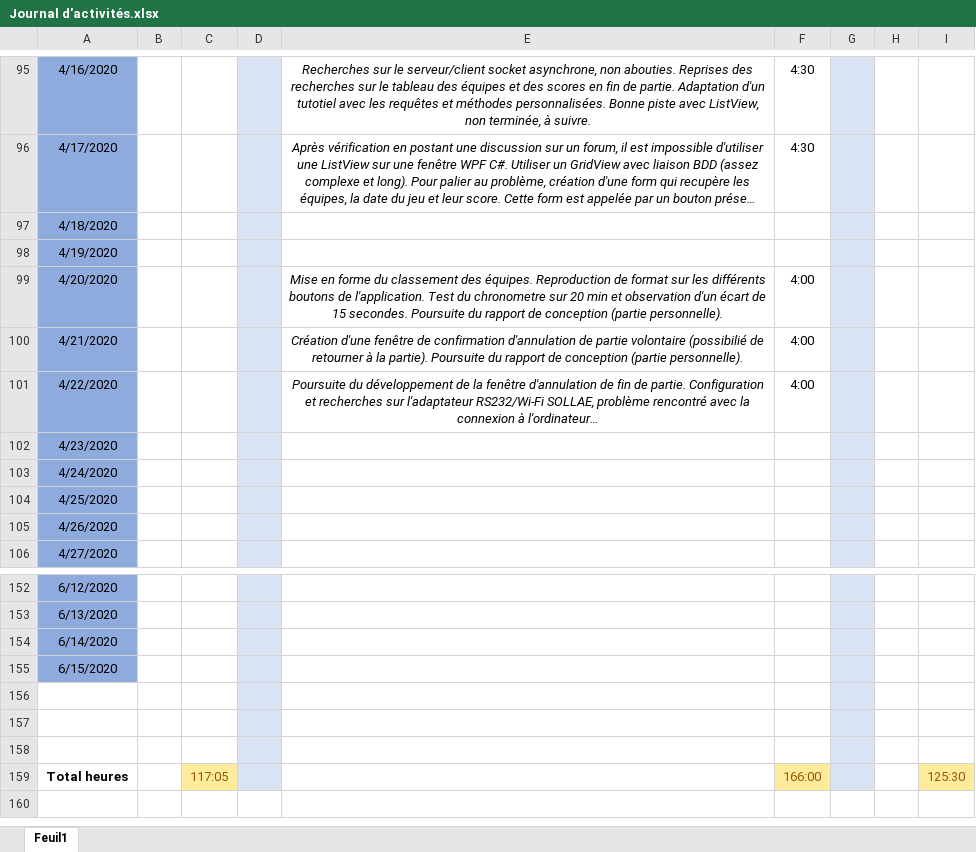
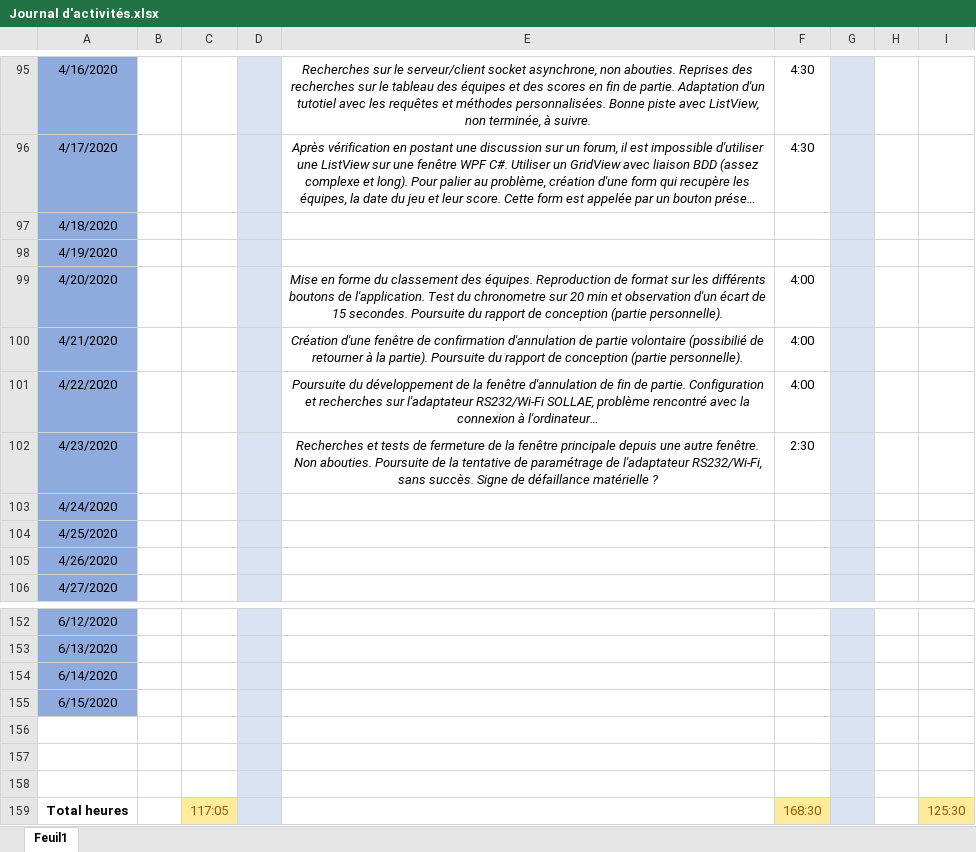
Before and after one commit to GuiguiMvn/Systeme-Escape-Game-Telethon, an Excel workbook: Commun/Journal d'activités.xlsx, sheet Feuil1, drawn as a sheet; only a part is shown, gaps mark what is left out; long unchanged cells end in …; values as stored, in another font and other column widths than the file's, no borders; the diff names each change by its address in the sheet, - before the commit and + after, or states it on an @@ line.

Commit message:
Mise à jour du journal d'activités.

```diff
--- a/Commun/Journal d'activités.xlsx (sheet Feuil1)
+++ b/Commun/Journal d'activités.xlsx (sheet Feuil1)
-E102: (empty)
+E102: Recherches et tests de fermeture de la fenêtre principale depuis une autre fenêtre. Non abouties. Poursuite de la tentative de paramétrage de l'adaptateur RS232/Wi-Fi, sans succès. Signe de défaillance matérielle ?
-F102: (empty)
+F102: 2:30
-F159: 166:00
+F159: 168:30
```
